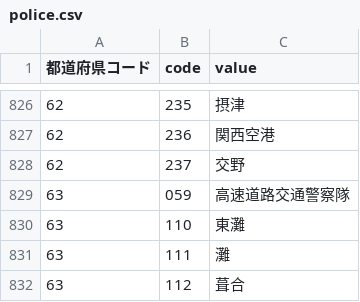
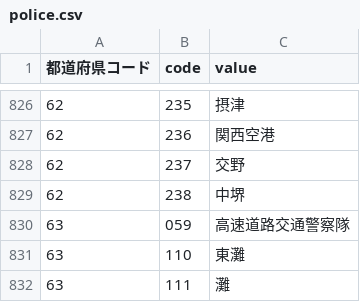
Before and after one commit to code4fukui/traffic-accident, a CSV file: code/police.csv, drawn as a sheet; only a part is shown, gaps mark what is left out; the shorter side is filled out with more unchanged rows; the diff names each change by its address in the sheet, - before the commit and + after, or states it on an @@ line.

Commit message:
update data of year 2021

```diff
--- a/code/police.csv
+++ b/code/police.csv
+row 829: 62 | 238 | 中堺
```
Also changed, not shown: 23 other files.
